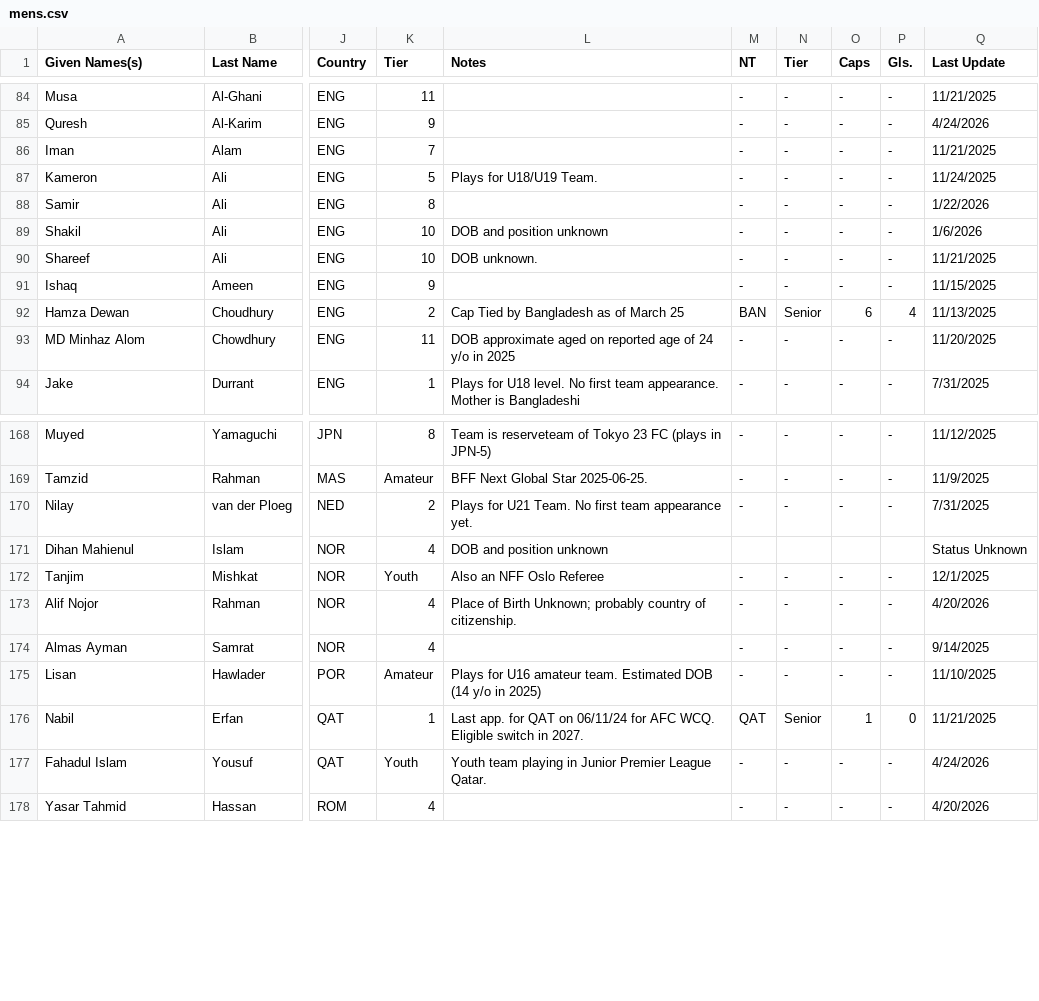
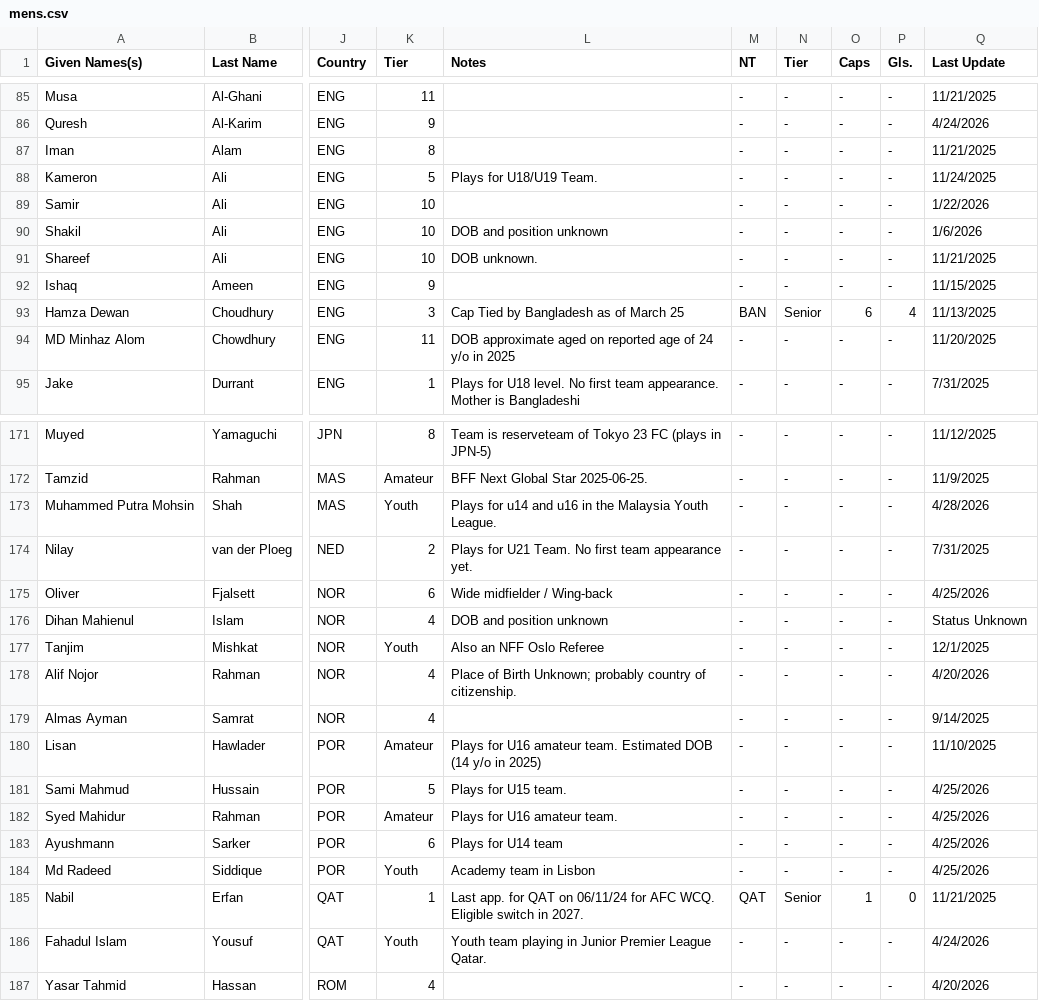
Before and after one commit to dr-shiffles/probashi-footballers, a CSV file: data/mens.csv, drawn as a sheet; only a part is shown, gaps mark what is left out; addresses are those after the commit; the diff covers the shown part only; the diff names each change by its address in the sheet, - before the commit and + after, or states it on an @@ line.

```diff
--- a/data/mens.csv
+++ b/data/mens.csv
-K87 (Tier): 7
+K87 (Tier): 8
-K89 (Tier): 8
+K89 (Tier): 10
-K93 (Tier): 2
+K93 (Tier): 3
@@ row 252 moved to row 173: Muhammed Putra Mohsin @@
@@ row 246 moved to row 175: Oliver @@
-M176 (NT): (empty)
+M176 (NT): -
-N176 (Tier): (empty)
+N176 (Tier): -
-O176 (Caps): (empty)
+O176 (Caps): -
-P176 (Gls.): (empty)
+P176 (Gls.): -
@@ row 248 moved to row 181: Sami Mahmud @@
@@ row 251 moved to row 182: Syed Mahidur @@
@@ row 250 moved to row 183: Ayushmann @@
@@ row 249 moved to row 184: Md Radeed @@
```
Also changed, not shown: 2 added rows, 1 removed row, 1 moved row and 17 edited cells elsewhere in this file.
